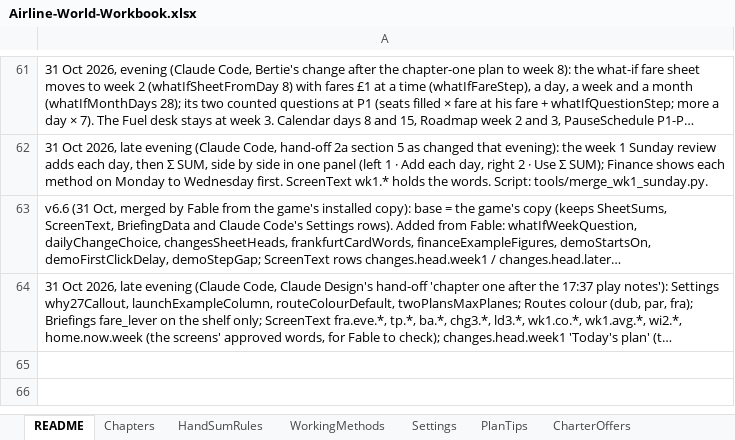
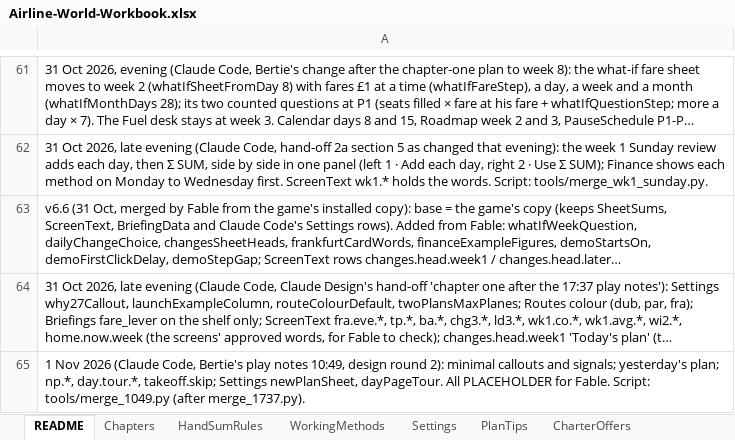
Before and after one commit to bertieharris2-cpu/Airline-Simulator-Maths-Game, an Excel workbook: data/Airline-World-Workbook.xlsx, sheet README, drawn as a sheet; only a part is shown, gaps mark what is left out; long unchanged cells end in …; values as stored, in another font and other column widths than the file's, no borders; the diff names each change by its address in the sheet, - before the commit and + after, or states it on an @@ line.

```diff
--- a/data/Airline-World-Workbook.xlsx (sheet README)
+++ b/data/Airline-World-Workbook.xlsx (sheet README)
+row 65: 1 Nov 2026 (Claude Code, Bertie's play notes 10:49, design round 2): minimal callouts and signals; yesterday's plan; np.*, day.tour.*, takeoff.skip; Settings newPlanSheet, dayPageTour. All PLACEHOLDER for Fable. Script: tools/merge_1049.py (after merge_1737.py).
```
Also changed, not shown: sheet ScreenText, sheet Settings, 40 other files.
